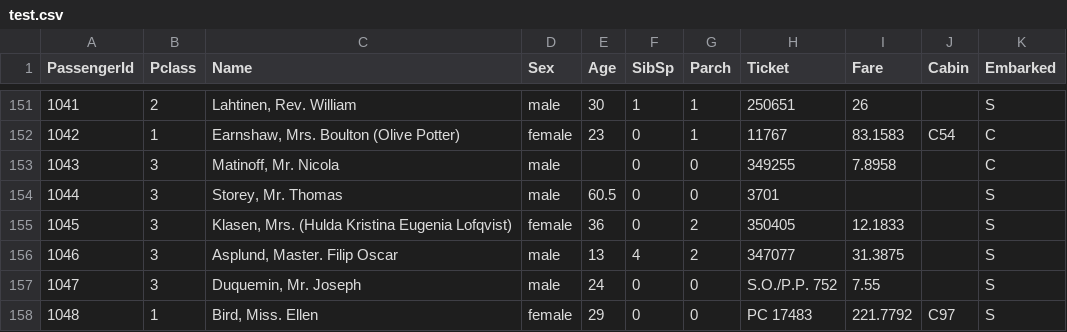
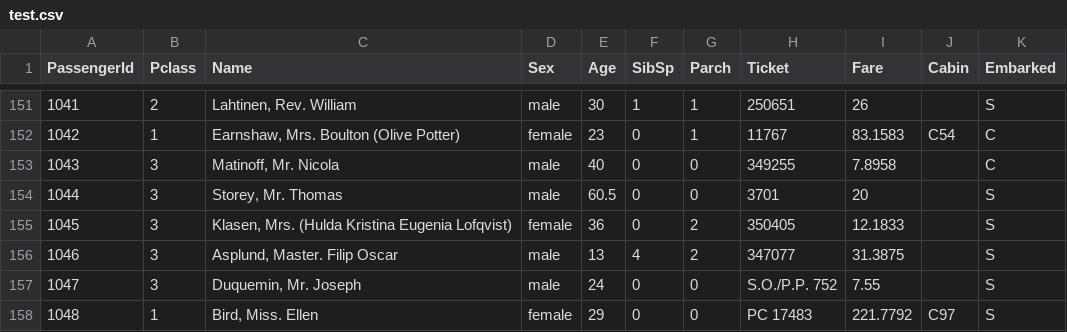
Before and after one commit to PhyFrancis/Titanic, a CSV file: data/test.csv, drawn as a sheet; only a part is shown, gaps mark what is left out.

```diff
--- a/data/test.csv
+++ b/data/test.csv
@@ -152,4 +152,4 @@ PassengerId,Pclass,Name,Sex,Age,SibSp,Parch,Ticket,Fare,Cabin,Embarked
 1042,1,"Earnshaw, Mrs. Boulton (Olive Potter)",female,23,0,1,11767,83.1583,C54,C
-1043,3,"Matinoff, Mr. Nicola",male,,0,0,349255,7.8958,,C
-1044,3,"Storey, Mr. Thomas",male,60.5,0,0,3701,,,S
+1043,3,"Matinoff, Mr. Nicola",male,40,0,0,349255,7.8958,,C
+1044,3,"Storey, Mr. Thomas",male,60.5,0,0,3701,20,,S
 1045,3,"Klasen, Mrs. (Hulda Kristina Eugenia Lofqvist)",female,36,0,2,350405,12.1833,,S
```
Also changed, not shown: 1 other file.
